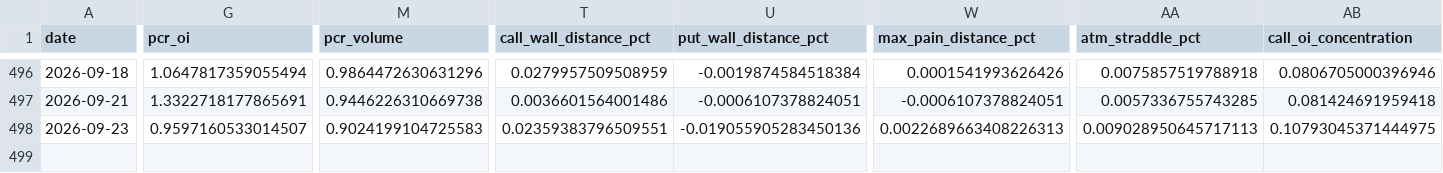
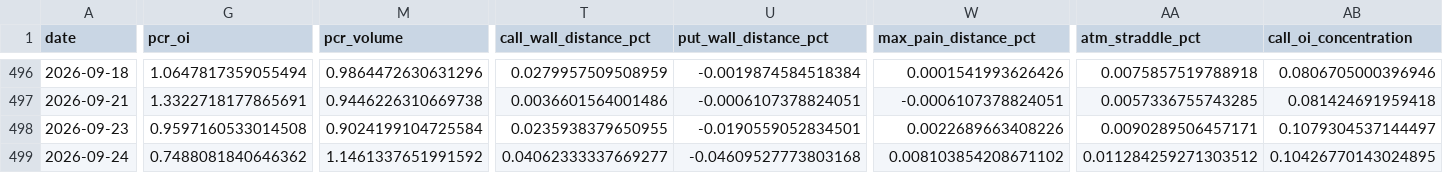
Before and after one commit to abhayv7272/FII-DII-Decode, a CSV file: data/historical_option_features.csv, drawn as a sheet; only a part is shown, gaps mark what is left out; rows hold the shown columns only; the diff covers the shown part only; the diff names each change by its address in the sheet, - before the commit and + after, or states it on an @@ line.

```diff
--- a/data/historical_option_features.csv
+++ b/data/historical_option_features.csv
-G498 (pcr_oi): 0.9597160533014507
+G498 (pcr_oi): 0.9597160533014508
-M498 (pcr_volume): 0.9024199104725583
+M498 (pcr_volume): 0.9024199104725584
-T498 (call_wall_distance_pct): 0.02359383796509551
+T498 (call_wall_distance_pct): 0.0235938379650955
-U498 (put_wall_distance_pct): -0.019055905283450136
+U498 (put_wall_distance_pct): -0.0190559052834501
-W498 (max_pain_distance_pct): 0.0022689663408226313
+W498 (max_pain_distance_pct): 0.0022689663408226
-AA498 (atm_straddle_pct): 0.009028950645717113
+AA498 (atm_straddle_pct): 0.0090289506457171
-AB498 (call_oi_concentration): 0.10793045371444975
+AB498 (call_oi_concentration): 0.1079304537144497
+row 499: 2026-09-24 | 0.7488081840646362 | 1.1461337651991592 | 0.04062333337669277 | -0.04609527773803168 | 0.008103854208671102 | 0.011284259271303512 | 0.10426770143024895
```
Also changed, not shown: 1 edited cell elsewhere in this file, data/historical_futures_features.csv, data/historical_participant_oi.csv, 15 other files.
